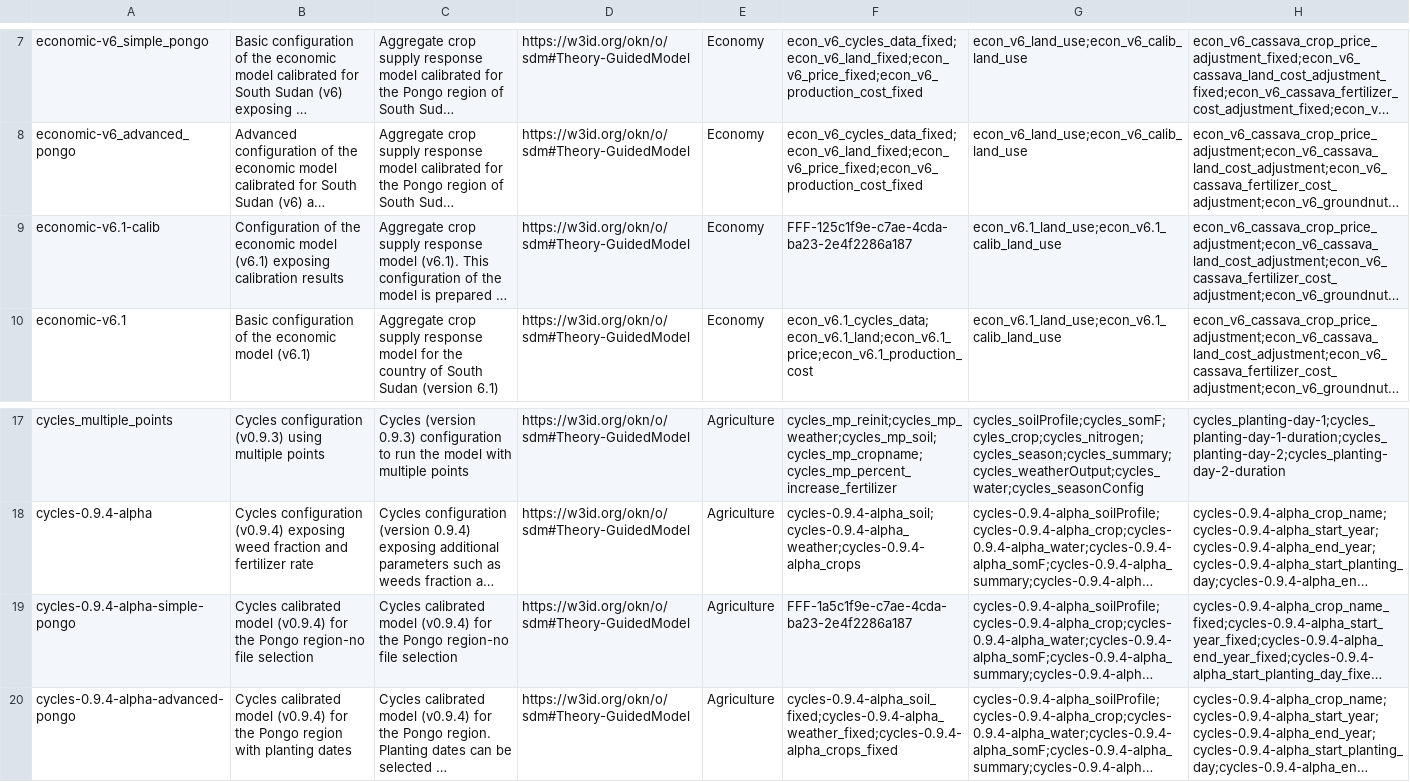
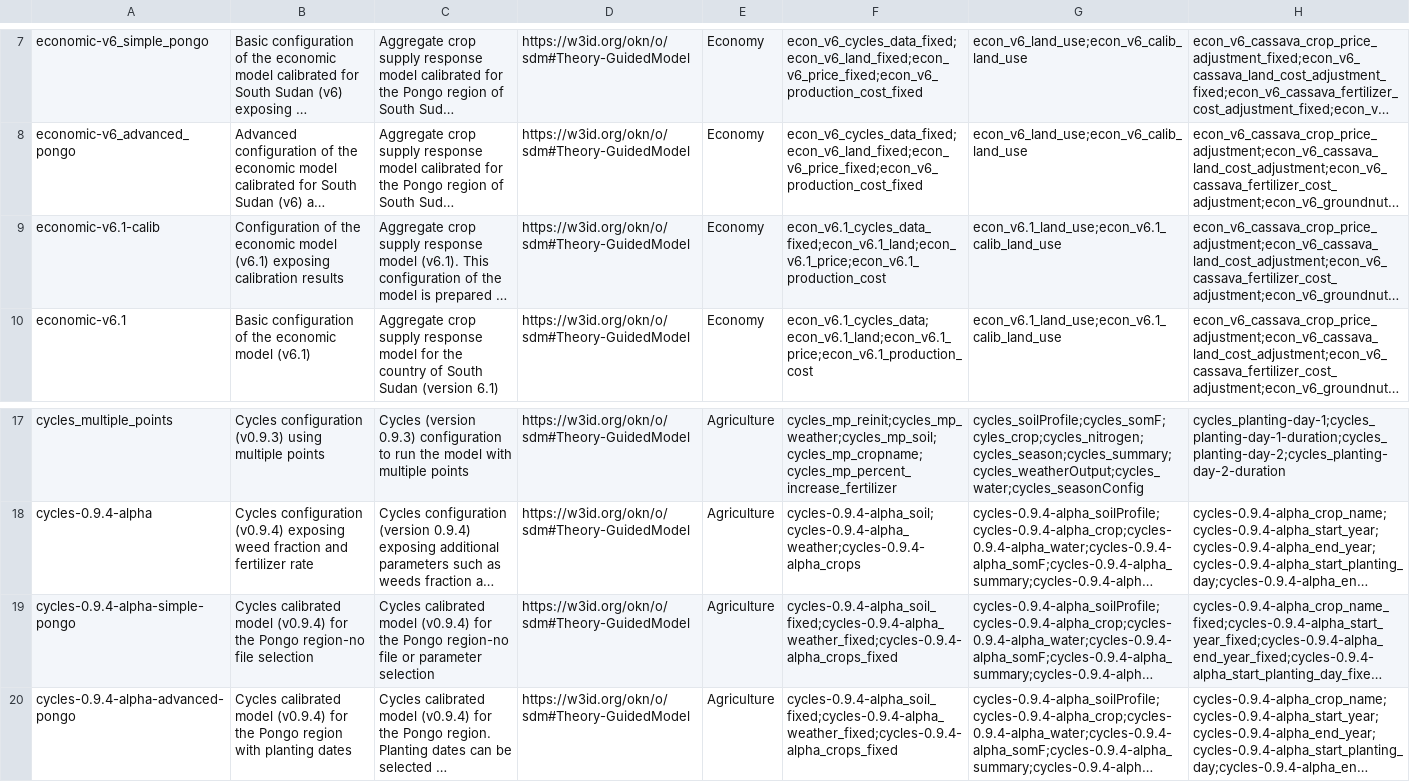
Before and after one commit to mintproject/ModelCatalog, a CSV file: Data/ModelConfiguration.csv, drawn as a sheet; only a part is shown, gaps mark what is left out; long unchanged cells end in …; the diff names each change by its address in the sheet, - before the commit and + after, or states it on an @@ line.

Commit message:
Fixing an error in two configurations

```diff
--- a/Data/ModelConfiguration.csv
+++ b/Data/ModelConfiguration.csv
-F9: FFF-125c1f9e-c7ae-4cda-ba23-2e4f2286a187
+F9: econ_v6.1_cycles_data_fixed;econ_v6.1_land;econ_v6.1_price;econ_v6.1_production_cost
-C19: …region-no file selection
+C19: …region-no file or parameter selection
-F19: FFF-1a5c1f9e-c7ae-4cda-ba23-2e4f2286a187
+F19: cycles-0.9.4-alpha_soil_fixed;cycles-0.9.4-alpha_weather_fixed;cycles-0.9.4-alpha_crops_fixed
```
